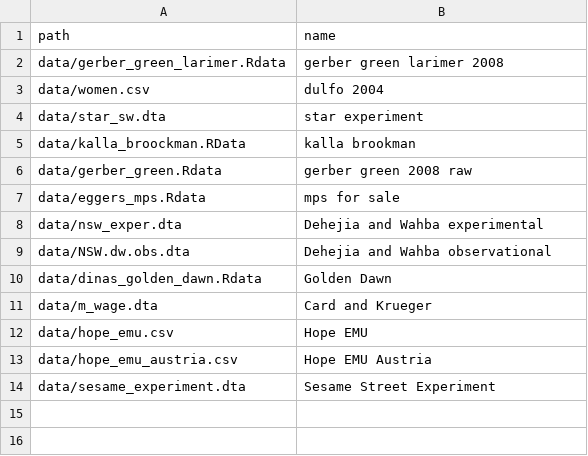
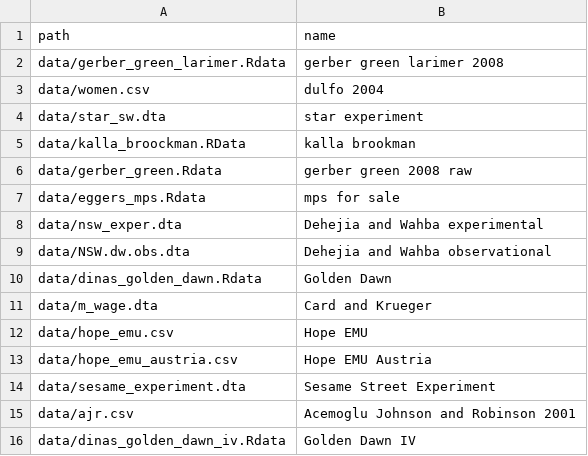
Before and after one commit to UCLSPP/datasets, a CSV file: collections/PUBL0050.csv, drawn as a sheet; the diff names each change by its address in the sheet, - before the commit and + after, or states it on an @@ line.

Commit message:
added data for week 8 advanced

```diff
--- a/collections/PUBL0050.csv
+++ b/collections/PUBL0050.csv
+row 15: data/ajr.csv | Acemoglu Johnson and Robinson 2001
+row 16: data/dinas_golden_dawn_iv.Rdata | Golden Dawn IV
```
Also changed, not shown: 1 other file.
